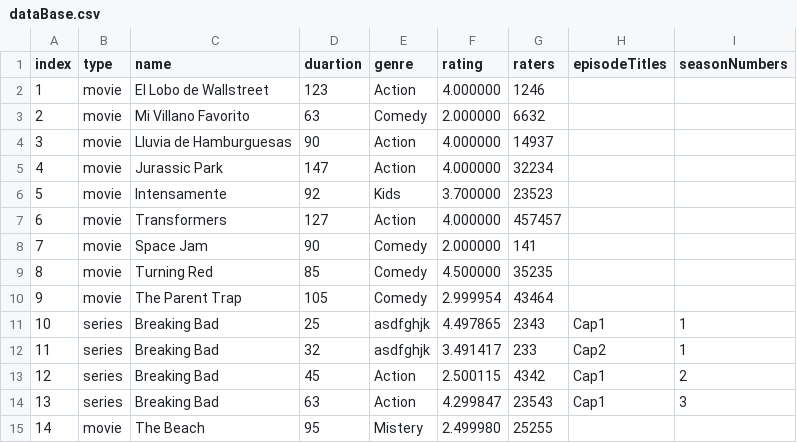
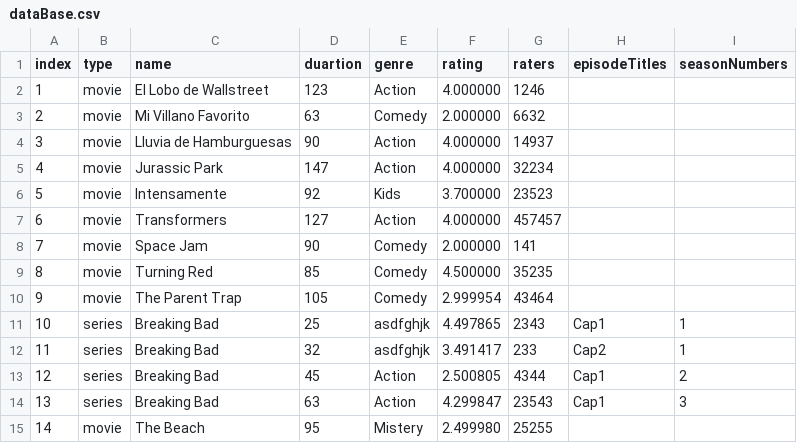
Before and after one commit to AntonioLaurance/Modelado-de-Streaming, a CSV file: src/dataBase.csv, drawn as a sheet.

```diff
--- a/src/dataBase.csv
+++ b/src/dataBase.csv
@@ -12,3 +12,3 @@ index,type,name,duartion,genre,rating,raters,episodeTitles,seasonNumbers
 11,series,Breaking Bad,32,asdfghjk,3.491417,233,Cap2,1
-12,series,Breaking Bad,45,Action,2.500115,4342,Cap1,2
+12,series,Breaking Bad,45,Action,2.500805,4344,Cap1,2
 13,series,Breaking Bad,63,Action,4.299847,23543,Cap1,3
```
Also changed, not shown: 2 other files.
